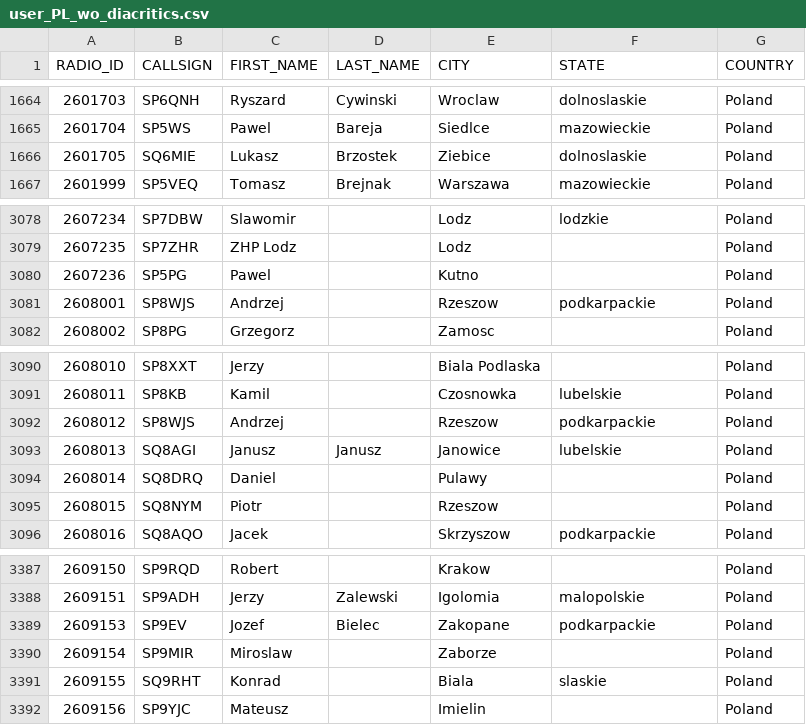
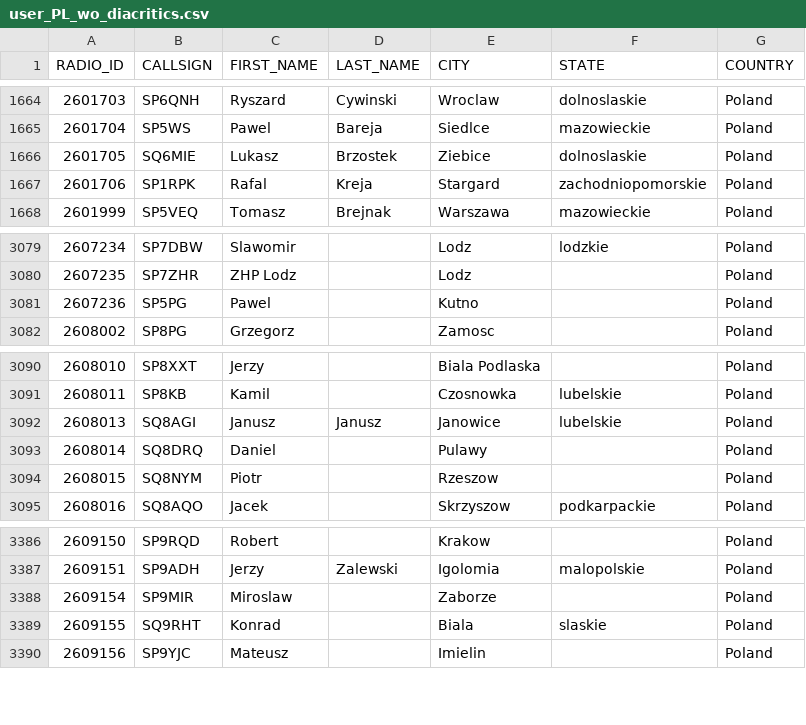
Before and after one commit to walczakkamil/dmr_users, a CSV file: user_PL_wo_diacritics.csv, drawn as a sheet; only a part is shown, gaps mark what is left out; removed rows and columns are numbered as before the commit, all else as after; the diff names each change by its address in the sheet, - before the commit and + after, or states it on an @@ line.

Commit message:
Updated: 2023-04-02-01-00

```diff
--- a/user_PL_wo_diacritics.csv
+++ b/user_PL_wo_diacritics.csv
+row 1667: 2601706 | SP1RPK | Rafal | Kreja | Stargard | zachodniopomorskie | Poland
-row 3081: 2608001 | SP8WJS | Andrzej |  | Rzeszow | podkarpackie | Poland
-row 3092: 2608012 | SP8WJS | Andrzej |  | Rzeszow | podkarpackie | Poland
-row 3389: 2609153 | SP9EV | Jozef | Bielec | Zakopane | podkarpackie | Poland
```
